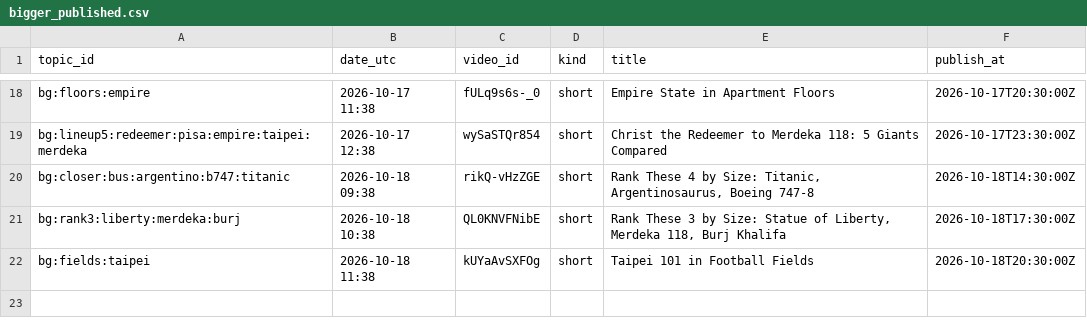
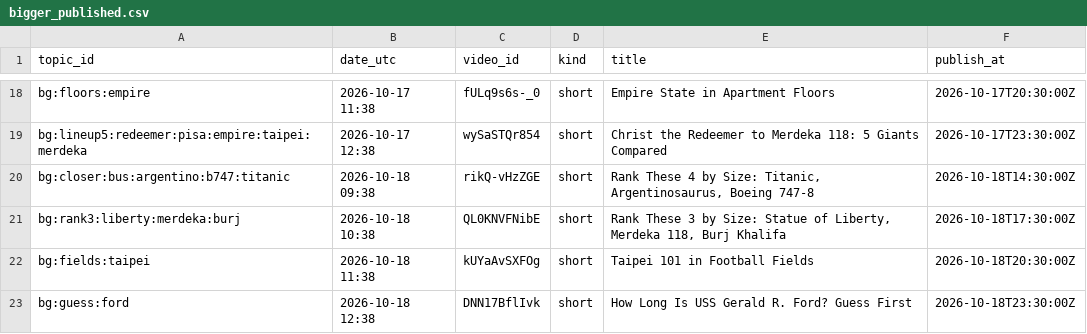
Before and after one commit to olgunkadirgulhan/fox-run-kids, a CSV file: records/bigger_published.csv, drawn as a sheet; only a part is shown, gaps mark what is left out; the diff names each change by its address in the sheet, - before the commit and + after, or states it on an @@ line.

Commit message:
bigger: 2026-10-18-1238

```diff
--- a/records/bigger_published.csv
+++ b/records/bigger_published.csv
+row 23: bg:guess:ford | 2026-10-18 12:38 | DNN17BflIvk | short | How Long Is USS Gerald R. Ford? Guess First | 2026-10-18T23:30:00Z
```
